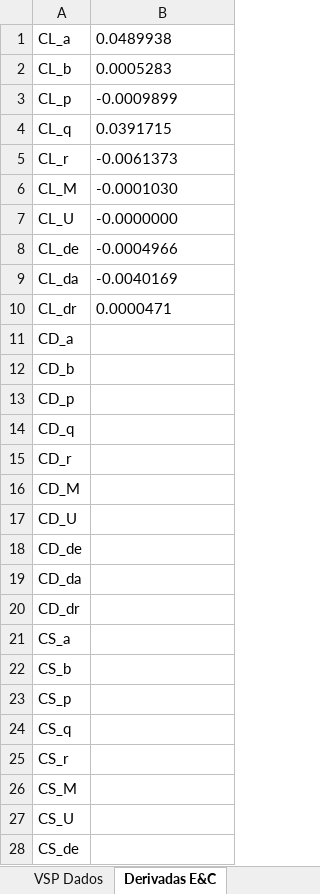
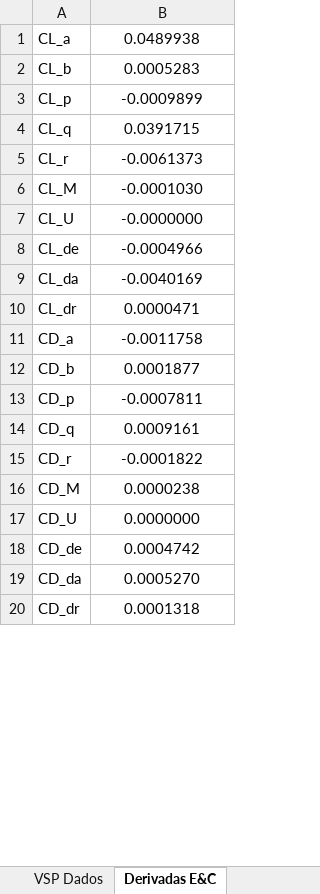
Before and after one commit to kuodrek/ec-dynamics, an Excel workbook: aircraft-data.xlsx, sheet Derivadas E&C, drawn as a sheet; only a part is shown; values as stored, in another font and other column widths than the file's, no borders; removed rows and columns are numbered as before the commit, all else as after; the diff covers the shown part only; the diff names each change by its address in the sheet, - before the commit and + after, or states it on an @@ line.

```diff
--- a/aircraft-data.xlsx (sheet Derivadas E&C)
+++ b/aircraft-data.xlsx (sheet Derivadas E&C)
-B1:B10 alignment: left
+B1:B10 alignment: center
-B11: (empty)
+B11: -0.0011758
-B12: (empty)
+B12: 0.0001877
-B13: (empty)
+B13: -0.0007811
-B14: (empty)
+B14: 0.0009161
-B15: (empty)
+B15: -0.0001822
-B16: (empty)
+B16: 0.0000238
-B17: (empty)
+B17: 0.0000000
-B18: (empty)
+B18: 0.0004742
-B19: (empty)
+B19: 0.0005270
-B20: (empty)
+B20: 0.0001318
-row 21: CS_a
-row 22: CS_b
-row 23: CS_p
-row 24: CS_q
-row 25: CS_r
-row 26: CS_M
-row 27: CS_U
-row 28: CS_de
```
Also changed, not shown: 46 added rows and 2 removed rows elsewhere in this sheet, sheet VSP Dados, sheet Condições de voo, formulas that keep their value, 7 other files.
